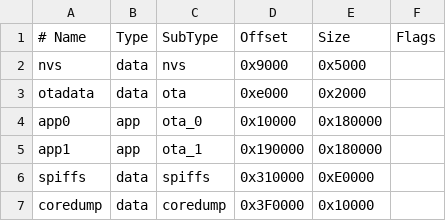
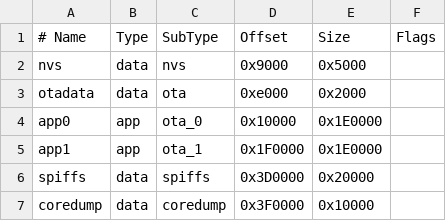
Before and after one commit to EmileSpecialProducts/ESP-RedCanary, a CSV file: partitions/spiffs_4MB.csv, drawn as a sheet.

```diff
--- a/partitions/spiffs_4MB.csv
+++ b/partitions/spiffs_4MB.csv
@@ -3,5 +3,5 @@ nvs,      data, nvs,     0x9000,  0x5000,
 otadata,  data, ota,     0xe000,  0x2000,
-app0,     app,  ota_0,   0x10000, 0x180000,
-app1,     app,  ota_1,   0x190000,0x180000,
-spiffs,   data, spiffs,  0x310000,0xE0000,
+app0,     app,  ota_0,   0x10000, 0x1E0000,
+app1,     app,  ota_1,   0x1F0000,0x1E0000,
+spiffs,   data, spiffs,  0x3D0000,0x20000,
 coredump, data, coredump,0x3F0000,0x10000,
```
Also changed, not shown: partitions/spiffs_16MB.csv, partitions/spiffs_32MB.csv, 1 other file.
